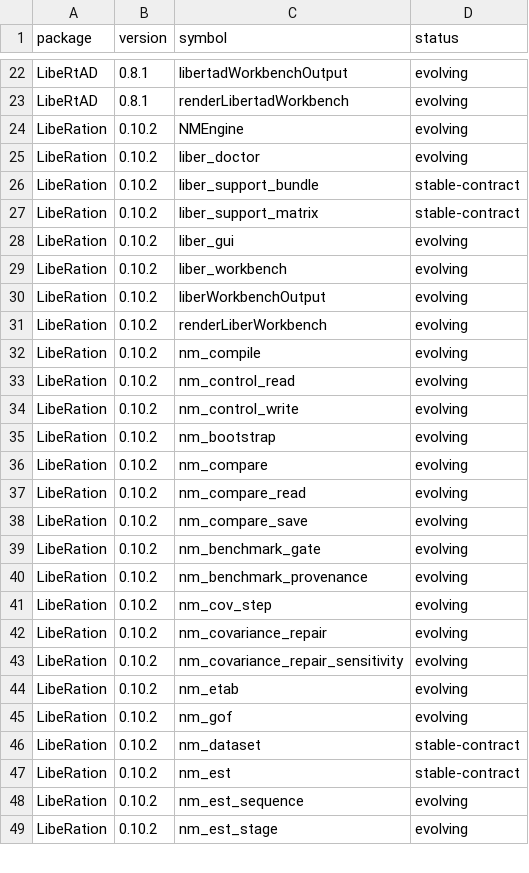
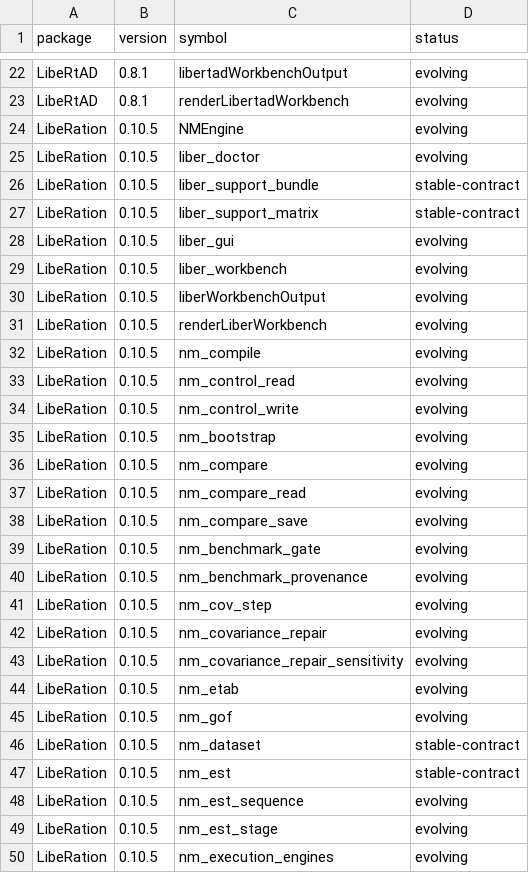
Before and after one commit to ibrahimmukherjee-boop/LibeR, a CSV file: docs/api-inventory.csv, drawn as a sheet; only a part is shown, gaps mark what is left out; the diff covers the shown part only.

```diff
--- a/docs/api-inventory.csv
+++ b/docs/api-inventory.csv
@@ -23,27 +23,28 @@
 "LibeRtAD","0.8.1","renderLibertadWorkbench","evolving"
-"LibeRation","0.10.2","NMEngine","evolving"
-"LibeRation","0.10.2","liber_doctor","evolving"
-"LibeRation","0.10.2","liber_support_bundle","stable-contract"
-"LibeRation","0.10.2","liber_support_matrix","stable-contract"
-"LibeRation","0.10.2","liber_gui","evolving"
-"LibeRation","0.10.2","liber_workbench","evolving"
-"LibeRation","0.10.2","liberWorkbenchOutput","evolving"
-"LibeRation","0.10.2","renderLiberWorkbench","evolving"
-"LibeRation","0.10.2","nm_compile","evolving"
-"LibeRation","0.10.2","nm_control_read","evolving"
-"LibeRation","0.10.2","nm_control_write","evolving"
-"LibeRation","0.10.2","nm_bootstrap","evolving"
-"LibeRation","0.10.2","nm_compare","evolving"
-"LibeRation","0.10.2","nm_compare_read","evolving"
-"LibeRation","0.10.2","nm_compare_save","evolving"
-"LibeRation","0.10.2","nm_benchmark_gate","evolving"
-"LibeRation","0.10.2","nm_benchmark_provenance","evolving"
-"LibeRation","0.10.2","nm_cov_step","evolving"
-"LibeRation","0.10.2","nm_covariance_repair","evolving"
-"LibeRation","0.10.2","nm_covariance_repair_sensitivity","evolving"
-"LibeRation","0.10.2","nm_etab","evolving"
-"LibeRation","0.10.2","nm_gof","evolving"
-"LibeRation","0.10.2","nm_dataset","stable-contract"
-"LibeRation","0.10.2","nm_est","stable-contract"
-"LibeRation","0.10.2","nm_est_sequence","evolving"
-"LibeRation","0.10.2","nm_est_stage","evolving"
+"LibeRation","0.10.5","NMEngine","evolving"
+"LibeRation","0.10.5","liber_doctor","evolving"
+"LibeRation","0.10.5","liber_support_bundle","stable-contract"
+"LibeRation","0.10.5","liber_support_matrix","stable-contract"
+"LibeRation","0.10.5","liber_gui","evolving"
+"LibeRation","0.10.5","liber_workbench","evolving"
+"LibeRation","0.10.5","liberWorkbenchOutput","evolving"
+"LibeRation","0.10.5","renderLiberWorkbench","evolving"
+"LibeRation","0.10.5","nm_compile","evolving"
+"LibeRation","0.10.5","nm_control_read","evolving"
+"LibeRation","0.10.5","nm_control_write","evolving"
+"LibeRation","0.10.5","nm_bootstrap","evolving"
+"LibeRation","0.10.5","nm_compare","evolving"
+"LibeRation","0.10.5","nm_compare_read","evolving"
+"LibeRation","0.10.5","nm_compare_save","evolving"
+"LibeRation","0.10.5","nm_benchmark_gate","evolving"
+"LibeRation","0.10.5","nm_benchmark_provenance","evolving"
+"LibeRation","0.10.5","nm_cov_step","evolving"
+"LibeRation","0.10.5","nm_covariance_repair","evolving"
+"LibeRation","0.10.5","nm_covariance_repair_sensitivity","evolving"
+"LibeRation","0.10.5","nm_etab","evolving"
+"LibeRation","0.10.5","nm_gof","evolving"
+"LibeRation","0.10.5","nm_dataset","stable-contract"
+"LibeRation","0.10.5","nm_est","stable-contract"
+"LibeRation","0.10.5","nm_est_sequence","evolving"
+"LibeRation","0.10.5","nm_est_stage","evolving"
+"LibeRation","0.10.5","nm_execution_engines","evolving"
```
Also changed, not shown: 3 added rows and 128 edited cells elsewhere in this file, LibeRation/inst/ecosystem/support-matrix.csv, 34 other files.
